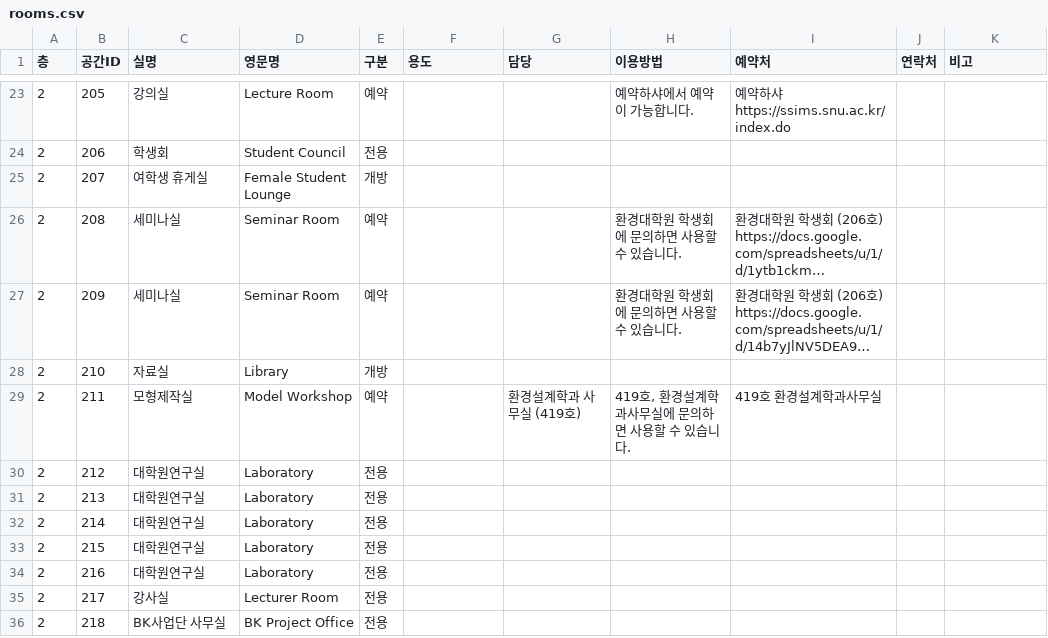
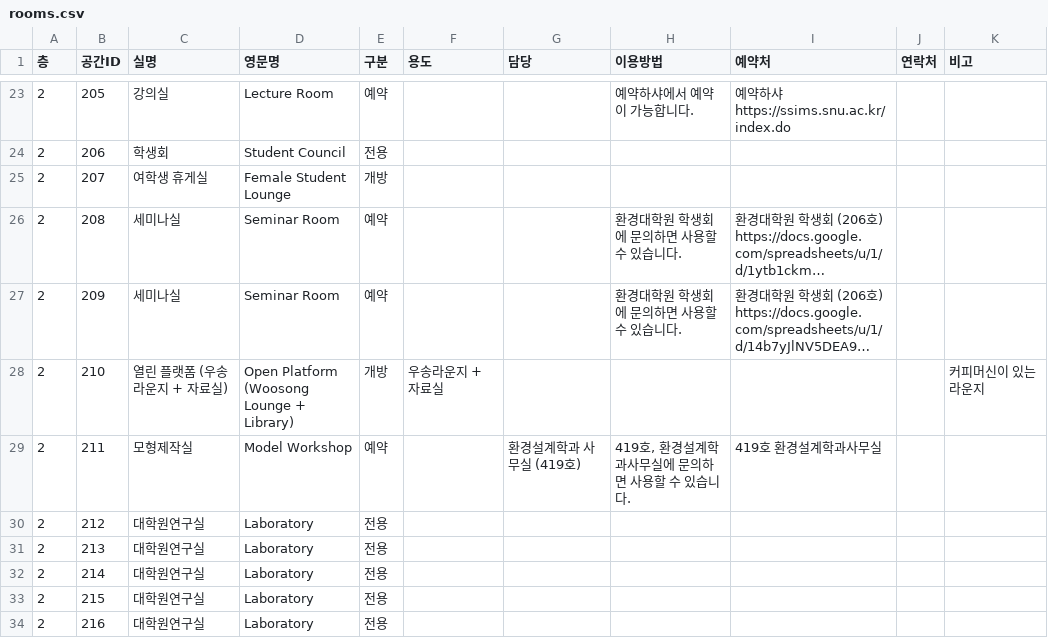
Before and after one commit to lunettiMingiHong/test-cf, a CSV file: rooms.csv, drawn as a sheet; only a part is shown, gaps mark what is left out; the shorter side is filled out with more unchanged rows; long unchanged cells end in …; the diff names each change by its address in the sheet, - before the commit and + after, or states it on an @@ line.

Commit message:
Update room 210 name and details

```diff
--- a/rooms.csv
+++ b/rooms.csv
-C28 (실명): 자료실
+C28 (실명): 열린 플랫폼 (우송라운지 + 자료실)
-D28 (영문명): Library
+D28 (영문명): Open Platform (Woosong Lounge + Library)
-F28 (용도): (empty)
+F28 (용도): 우송라운지 + 자료실
-K28 (비고): (empty)
+K28 (비고): 커피머신이 있는 라운지
```
